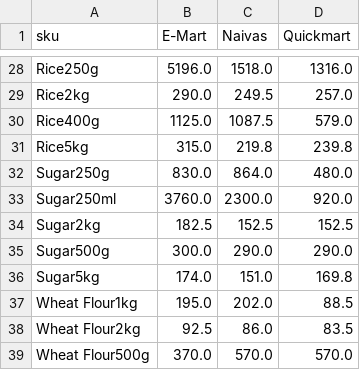
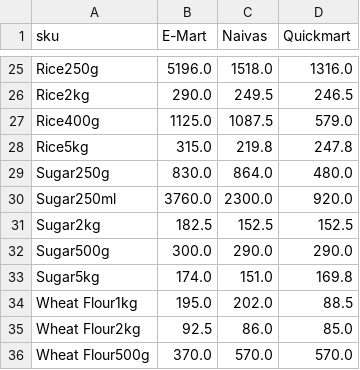
Before and after one commit to odawadavid/Webscraping, a CSV file: data/analytics/price_per_unit_pivot.csv, drawn as a sheet; only a part is shown, gaps mark what is left out; addresses are those after the commit; the diff covers the shown part only; the diff names each change by its address in the sheet, - before the commit and + after, or states it on an @@ line.

```diff
--- a/data/analytics/price_per_unit_pivot.csv
+++ b/data/analytics/price_per_unit_pivot.csv
-D26 (Quickmart): 257.0
+D26 (Quickmart): 246.5
-D28 (Quickmart): 239.8
+D28 (Quickmart): 247.8
-D35 (Quickmart): 83.5
+D35 (Quickmart): 85.0
```
Also changed, not shown: 3 removed rows and 16 edited cells elsewhere in this file, data/raw/emart.csv, data/raw/naivas.csv, 4 other files.
